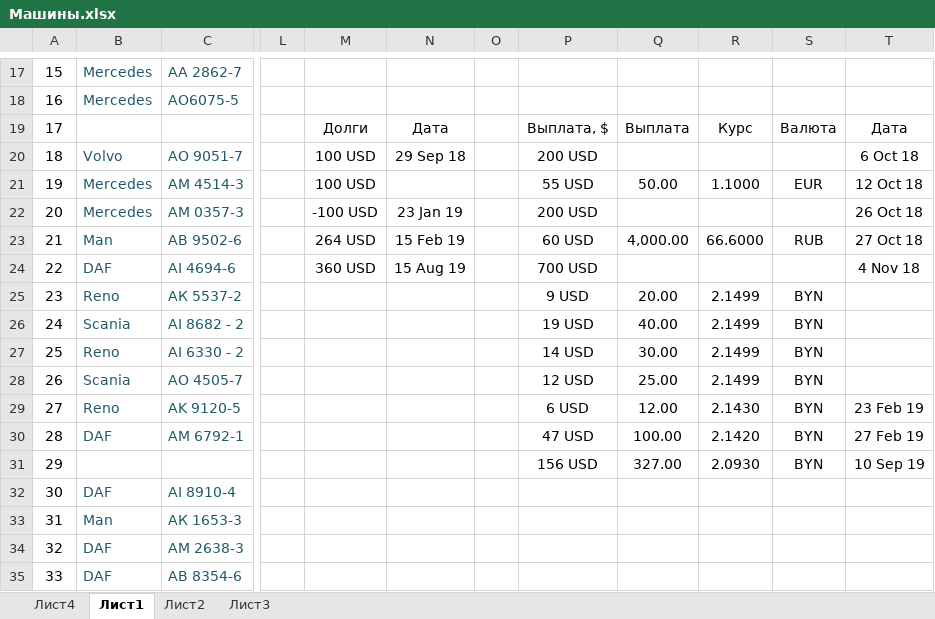
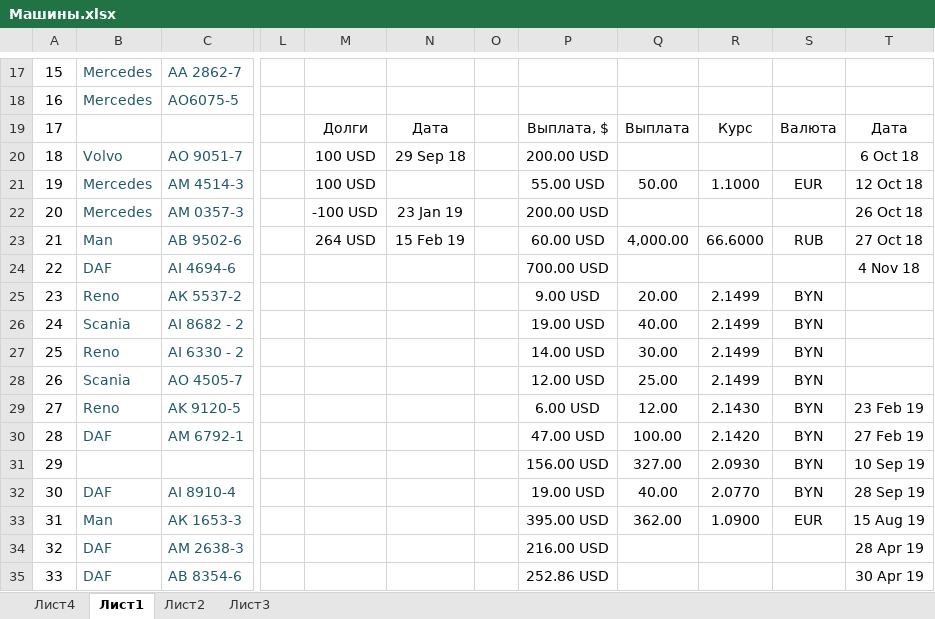
Before and after one commit to rutraq/Logistic, an Excel workbook: Машины.xlsx, sheet Лист1, drawn as a sheet; only a part is shown, gaps mark what is left out; values as stored, in another font and other column widths than the file's, no borders; the diff covers the shown part only; the diff names each change by its address in the sheet, - before the commit and + after, or states it on an @@ line.

```diff
--- a/Машины.xlsx (sheet Лист1)
+++ b/Машины.xlsx (sheet Лист1)
-P20: 200 USD
+P20: 200.00 USD
-P21: 55 USD
+P21: 55.00 USD
-P22: 200 USD
+P22: 200.00 USD
-P23: 60 USD
+P23: 60.00 USD
-M24: 360 USD
+M24: (empty)
-N24: 15 Aug 19
+N24: (empty)
-P24: 700 USD
+P24: 700.00 USD
-P25: 9 USD
+P25: 9.00 USD
-P26: 19 USD
+P26: 19.00 USD
-P27: 14 USD
+P27: 14.00 USD
-P28: 12 USD
+P28: 12.00 USD
-P29: 6 USD
+P29: 6.00 USD
-P30: 47 USD
+P30: 47.00 USD
-P31: 156 USD
+P31: 156.00 USD
-P32: (empty)
+P32: 19.00 USD
-Q32: (empty)
+Q32: 40.00
-R32: (empty)
+R32: 2.0770
-S32: (empty)
+S32: BYN
-T32: (empty)
+T32: 28 Sep 19
-P33: (empty)
+P33: 395.00 USD
-Q33: (empty)
+Q33: 362.00
-R33: (empty)
+R33: 1.0900
-S33: (empty)
+S33: EUR
-T33: (empty)
+T33: 15 Aug 19
-P34: (empty)
+P34: 216.00 USD
-T34: (empty)
+T34: 28 Apr 19
-P35: (empty)
+P35: 252.86 USD
-T35: (empty)
+T35: 30 Apr 19
```
Also changed, not shown: 20 added rows, 1 removed row, 6 edited cells, cell formats and row numbers in column A elsewhere in this sheet, formulas that keep their value, 2 other files.
